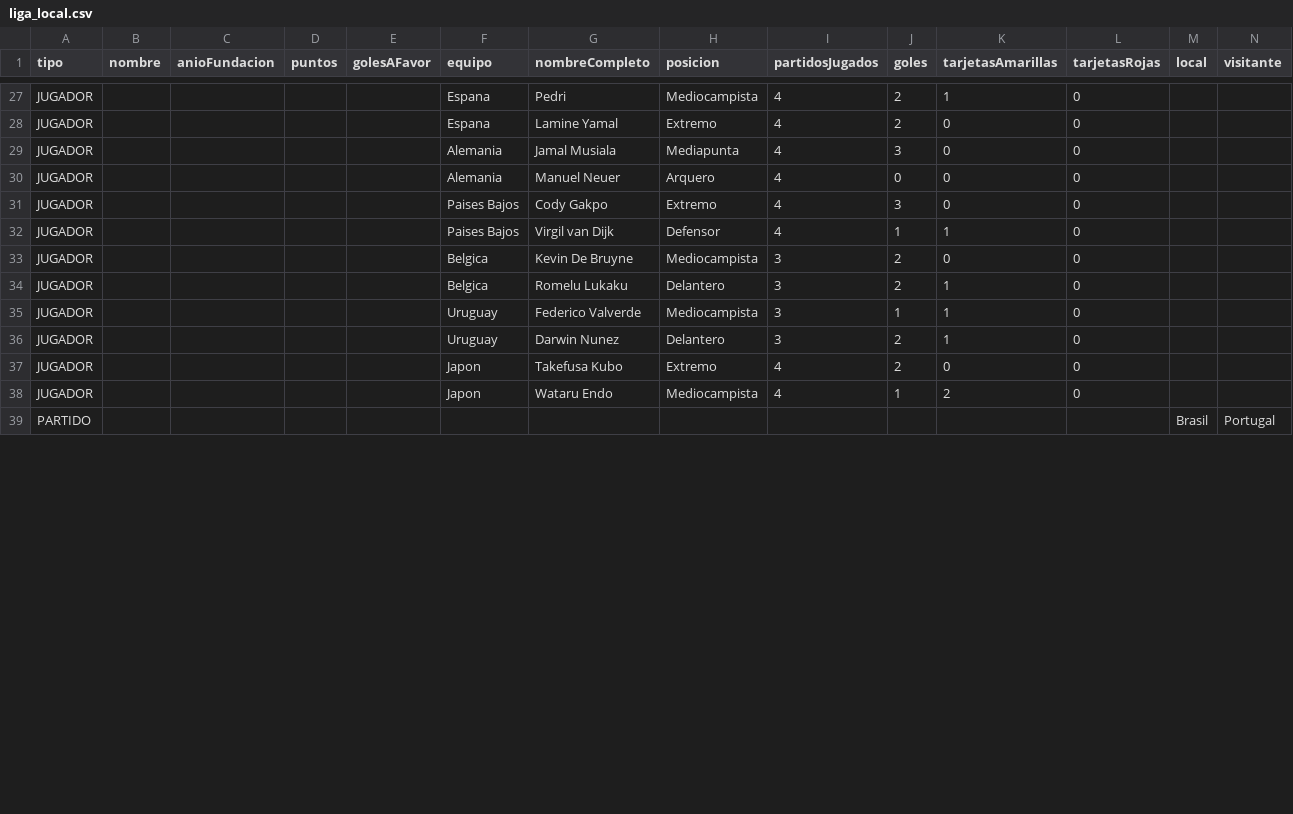
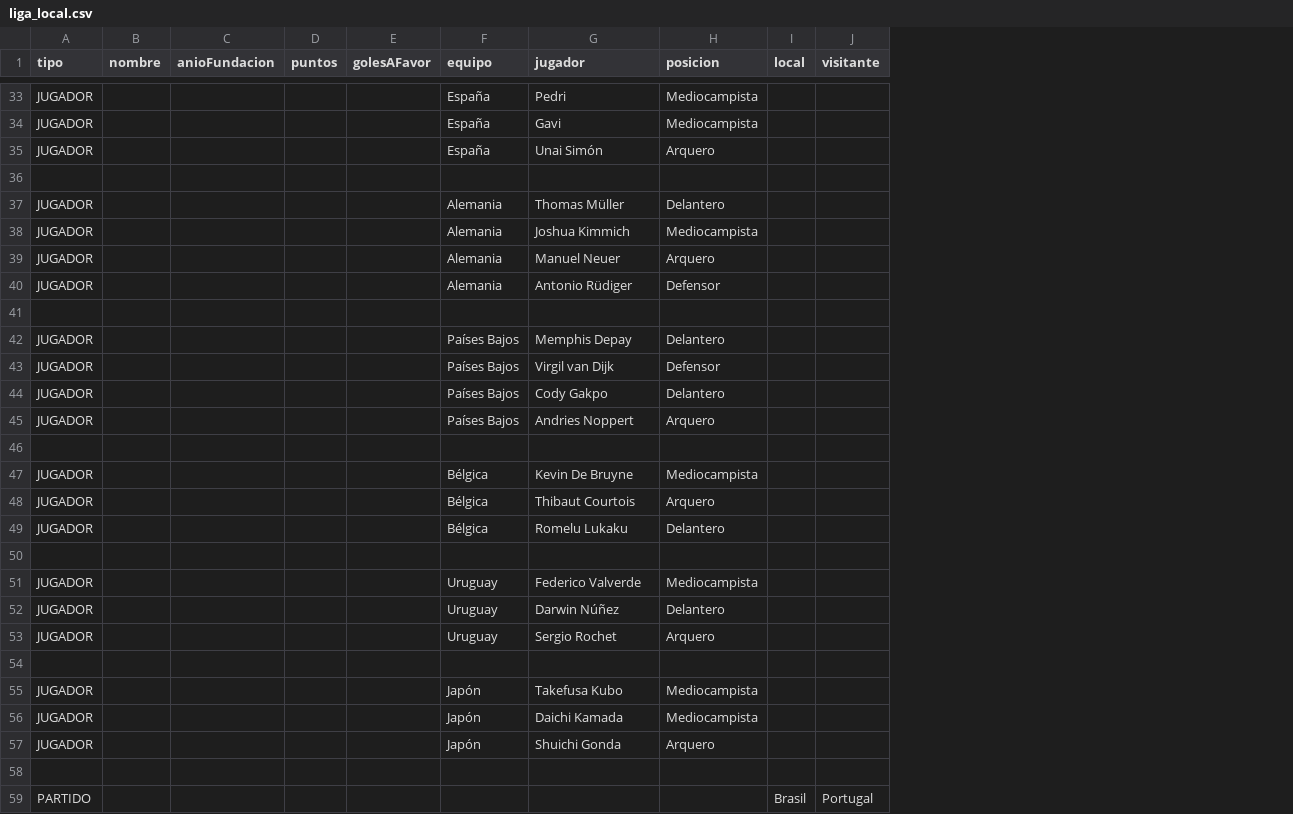
Before and after one commit to candela-masare/TPO-PDS, a CSV file: data/liga_local.csv, drawn as a sheet; only a part is shown, gaps mark what is left out; removed rows and columns are numbered as before the commit, all else as after; rows hold the shown columns only; the diff covers the shown part only; the diff names each change by its address in the sheet, - before the commit and + after, or states it on an @@ line.

```diff
--- a/data/liga_local.csv
+++ b/data/liga_local.csv
-column I (partidosJugados), rows 27-38: 4 | 4 | 4 | 4 | 4 | 4 | 3 | 3 | 3 | 3 | 4 | 4
-column J (goles), rows 27-38: 2 | 2 | 3 | 0 | 3 | 1 | 2 | 2 | 1 | 2 | 2 | 1
-column K (tarjetasAmarillas), rows 27-38: 1 | 0 | 0 | 0 | 0 | 1 | 0 | 1 | 1 | 1 | 0 | 2
-column L (tarjetasRojas), rows 27-38: all 0
-G1: nombreCompleto
+G1: jugador
-F33 (equipo): Espana
+F33 (equipo): España
+row 34: JUGADOR |  |  |  |  | España | Gavi | Mediocampista
-F35 (equipo): Espana
+F35 (equipo): España
-G35 (jugador): Lamine Yamal
+G35 (jugador): Unai Simón
-H35 (posicion): Extremo
+H35 (posicion): Arquero
+row 36: (empty)
+row 37: JUGADOR |  |  |  |  | Alemania | Thomas Müller | Delantero
-G38 (jugador): Jamal Musiala
+G38 (jugador): Joshua Kimmich
-H38 (posicion): Mediapunta
+H38 (posicion): Mediocampista
+row 40: JUGADOR |  |  |  |  | Alemania | Antonio Rüdiger | Defensor
+row 41: (empty)
-F42:F43 (equipo): Paises Bajos
+F42:F43 (equipo): Países Bajos
-G42 (jugador): Cody Gakpo
+G42 (jugador): Memphis Depay
-H42 (posicion): Extremo
+H42 (posicion): Delantero
+row 44: JUGADOR |  |  |  |  | Países Bajos | Cody Gakpo | Delantero
+row 45: JUGADOR |  |  |  |  | Países Bajos | Andries Noppert | Arquero
+row 46: (empty)
-F47 (equipo): Belgica
+F47 (equipo): Bélgica
+row 48: JUGADOR |  |  |  |  | Bélgica | Thibaut Courtois | Arquero
-F49 (equipo): Belgica
+F49 (equipo): Bélgica
+row 50: (empty)
-G52 (jugador): Darwin Nunez
+G52 (jugador): Darwin Núñez
+row 53: JUGADOR |  |  |  |  | Uruguay | Sergio Rochet | Arquero
+row 54: (empty)
-F55:F56 (equipo): Japon
+F55:F56 (equipo): Japón
-H55 (posicion): Extremo
+H55 (posicion): Mediocampista
-G56 (jugador): Wataru Endo
+G56 (jugador): Daichi Kamada
+row 57: JUGADOR |  |  |  |  | Japón | Shuichi Gonda | Arquero
+row 58: (empty)
```
Also changed, not shown: 13 added rows and 8 edited cells elsewhere in this file, 1 other file.
